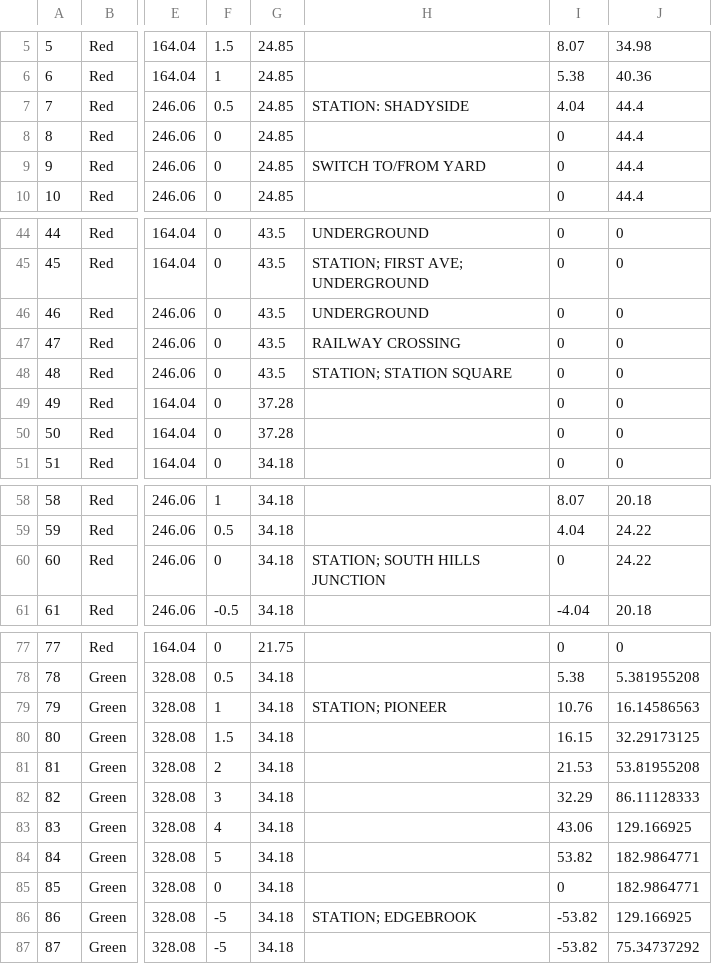
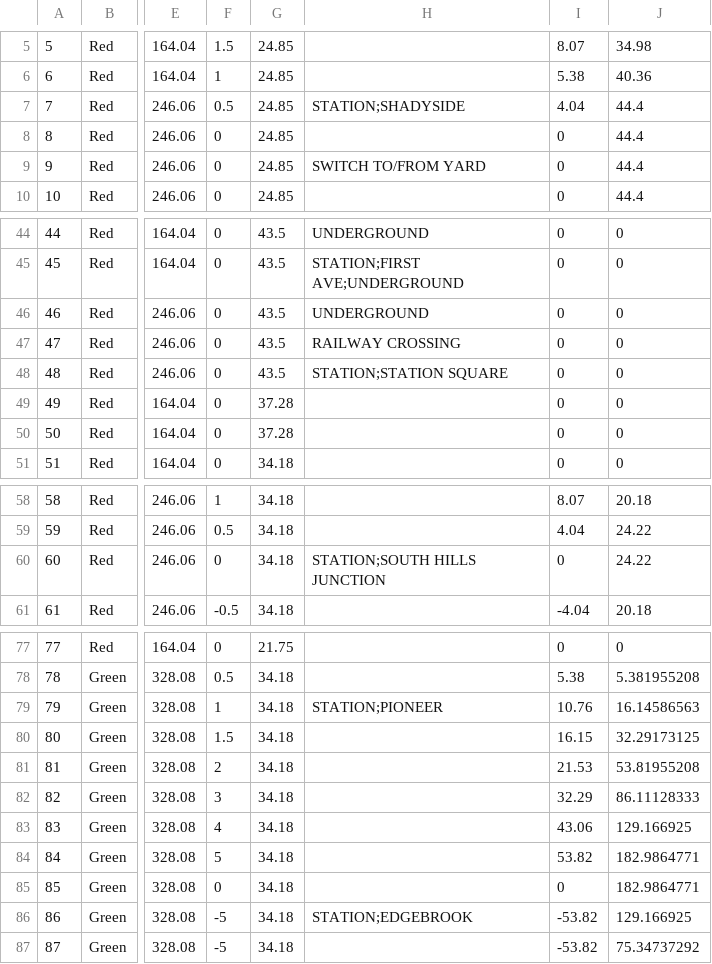
Before and after one commit to tbertrand7/TTE_Solutions, a CSV file: src/shared/trackNew.csv, drawn as a sheet; only a part is shown, gaps mark what is left out; the diff covers the shown part only; the diff names each change by its address in the sheet, - before the commit and + after, or states it on an @@ line.

```diff
--- a/src/shared/trackNew.csv
+++ b/src/shared/trackNew.csv
-H7: STATION: SHADYSIDE
+H7: STATION;SHADYSIDE
-H45: STATION; FIRST AVE; UNDERGROUND
+H45: STATION;FIRST AVE;UNDERGROUND
-H48: STATION; STATION SQUARE
+H48: STATION;STATION SQUARE
-H60: STATION; SOUTH HILLS JUNCTION
+H60: STATION;SOUTH HILLS JUNCTION
-H79: STATION; PIONEER
+H79: STATION;PIONEER
-H86: STATION; EDGEBROOK
+H86: STATION;EDGEBROOK
```
Also changed, not shown: 22 edited cells elsewhere in this file.
